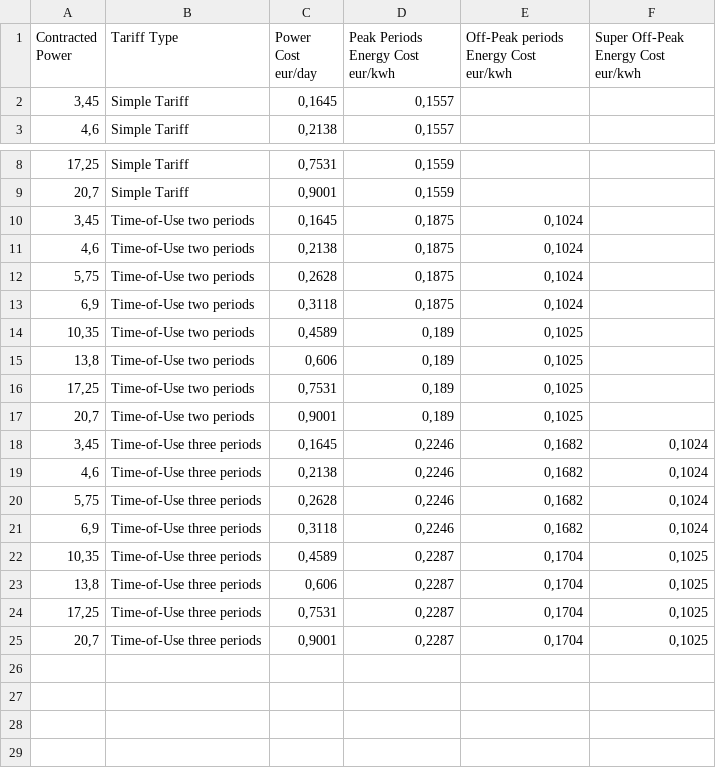
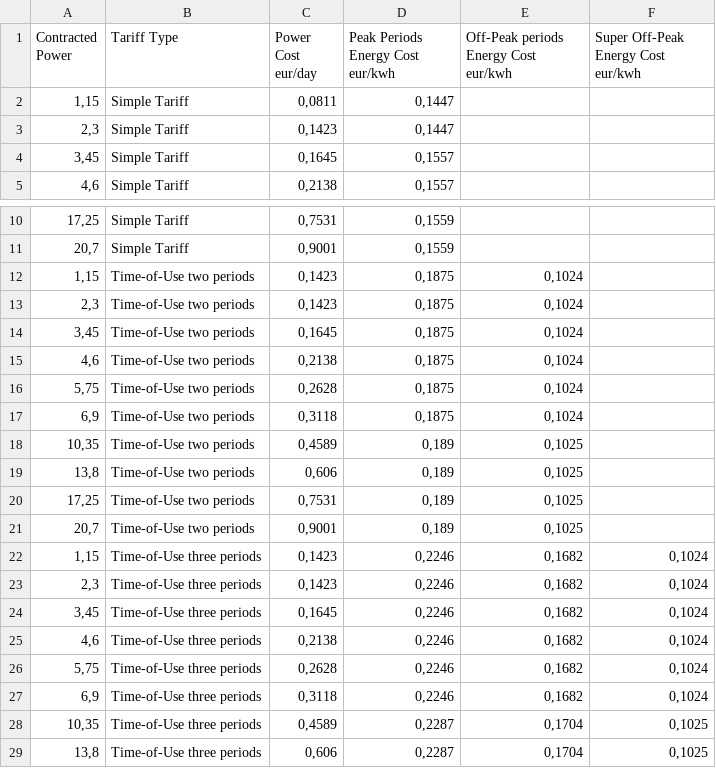
Before and after one commit to energy-army-knife/hack-the-electron-a, a CSV file: resources/HackTheElectron dataset support data/Regulated Tarrifs-Table 1.csv, drawn as a sheet; only a part is shown, gaps mark what is left out; the shorter side is filled out with more unchanged rows.

Commit message:
Added tariff Recommender; Added interface to display warning if the tariff is not appropriate for the total power consumption.

```diff
--- a/resources/HackTheElectron dataset support data/Regulated Tarrifs-Table 1.csv
+++ b/resources/HackTheElectron dataset support data/Regulated Tarrifs-Table 1.csv
@@ -1,2 +1,4 @@
 Contracted Power;Tariff Type;Power Cost eur/day;Peak Periods Energy Cost eur/kwh;Off-Peak periods Energy Cost eur/kwh;Super Off-Peak Energy Cost eur/kwh
+1,15;Simple Tariff;0,0811;0,1447;;
+2,3;Simple Tariff;0,1423;0,1447;;
 3,45;Simple Tariff;0,1645;0,1557;;
@@ -9,2 +11,4 @@ Contracted Power;Tariff Type;Power Cost eur/day;Peak Periods Energy Cost eur/kwh
 20,7;Simple Tariff;0,9001;0,1559;;
+1,15;Time-of-Use two periods;0,1423;0,1875;0,1024;
+2,3;Time-of-Use two periods;0,1423;0,1875;0,1024;
 3,45;Time-of-Use two periods;0,1645;0,1875;0,1024;
@@ -17,2 +21,4 @@ Contracted Power;Tariff Type;Power Cost eur/day;Peak Periods Energy Cost eur/kwh
 20,7;Time-of-Use two periods;0,9001;0,189;0,1025;
+1,15;Time-of-Use three periods;0,1423;0,2246;0,1682;0,1024
+2,3;Time-of-Use three periods;0,1423;0,2246;0,1682;0,1024
 3,45;Time-of-Use three periods;0,1645;0,2246;0,1682;0,1024
```
Also changed, not shown: 8 other files.
